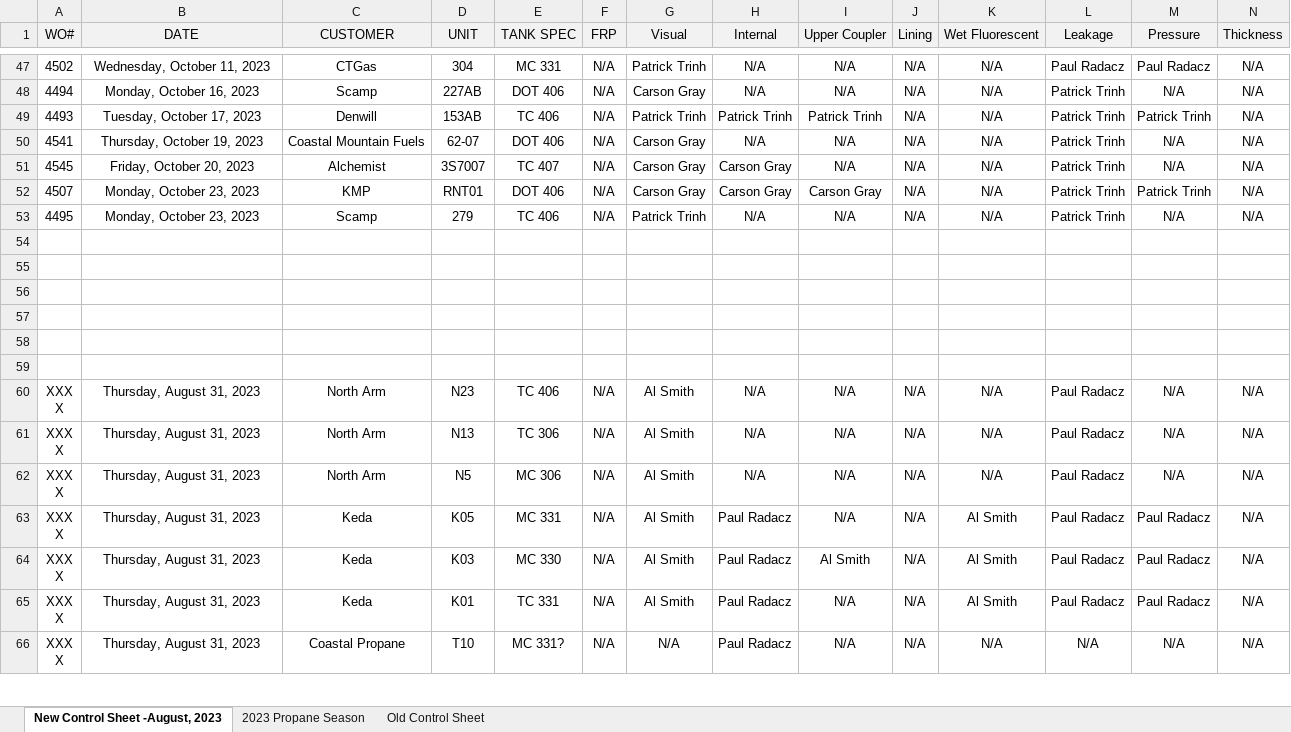
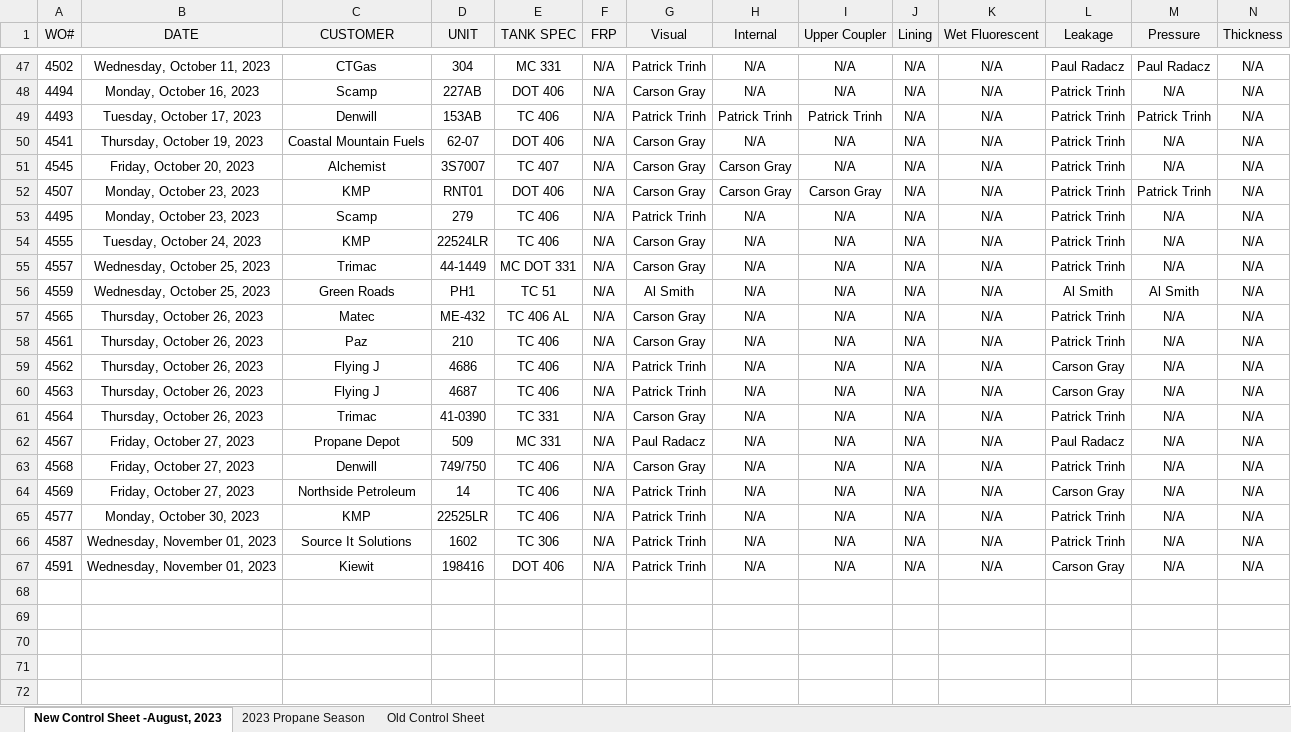
Before and after one commit to TsarAugustus/Forecast, an Excel workbook: uploads/log.xlsx, sheet New Control Sheet -August, 2023, drawn as a sheet; only a part is shown, gaps mark what is left out; the shorter side is filled out with more unchanged rows; values as stored, in another font and other column widths than the file's, no borders; conditional formats not drawn; rows hold the shown columns only; the diff covers the shown part only; the diff names each change by its address in the sheet, - before the commit and + after, or states it on an @@ line.

```diff
--- a/uploads/log.xlsx (sheet New Control Sheet -August, 2023)
+++ b/uploads/log.xlsx (sheet New Control Sheet -August, 2023)
+row 54: 4555 | Tuesday, October 24, 2023 | KMP | 22524LR | TC 406 | N/A | Carson Gray | N/A | N/A | N/A | N/A | Patrick Trinh | N/A | N/A
+row 55: 4557 | Wednesday, October 25, 2023 | Trimac | 44-1449 | MC DOT 331 | N/A | Carson Gray | N/A | N/A | N/A | N/A | Patrick Trinh | N/A | N/A
+row 56: 4559 | Wednesday, October 25, 2023 | Green Roads | PH1 | TC 51 | N/A | Al Smith | N/A | N/A | N/A | N/A | Al Smith | Al Smith | N/A
+row 57: 4565 | Thursday, October 26, 2023 | Matec | ME-432 | TC 406 AL | N/A | Carson Gray | N/A | N/A | N/A | N/A | Patrick Trinh | N/A | N/A
+row 58: 4561 | Thursday, October 26, 2023 | Paz | 210 | TC 406 | N/A | Carson Gray | N/A | N/A | N/A | N/A | Patrick Trinh | N/A | N/A
+row 59: 4562 | Thursday, October 26, 2023 | Flying J | 4686 | TC 406 | N/A | Patrick Trinh | N/A | N/A | N/A | N/A | Carson Gray | N/A | N/A
+row 60: 4563 | Thursday, October 26, 2023 | Flying J | 4687 | TC 406 | N/A | Patrick Trinh | N/A | N/A | N/A | N/A | Carson Gray | N/A | N/A
+row 61: 4564 | Thursday, October 26, 2023 | Trimac | 41-0390 | TC 331 | N/A | Carson Gray | N/A | N/A | N/A | N/A | Patrick Trinh | N/A | N/A
+row 62: 4567 | Friday, October 27, 2023 | Propane Depot | 509 | MC 331 | N/A | Paul Radacz | N/A | N/A | N/A | N/A | Paul Radacz | N/A | N/A
+row 63: 4568 | Friday, October 27, 2023 | Denwill | 749/750 | TC 406 | N/A | Carson Gray | N/A | N/A | N/A | N/A | Patrick Trinh | N/A | N/A
+row 64: 4569 | Friday, October 27, 2023 | Northside Petroleum | 14 | TC 406 | N/A | Patrick Trinh | N/A | N/A | N/A | N/A | Carson Gray | N/A | N/A
+row 65: 4577 | Monday, October 30, 2023 | KMP | 22525LR | TC 406 | N/A | Patrick Trinh | N/A | N/A | N/A | N/A | Patrick Trinh | N/A | N/A
+row 66: 4587 | Wednesday, November 01, 2023 | Source It Solutions | 1602 | TC 306 | N/A | Patrick Trinh | N/A | N/A | N/A | N/A | Patrick Trinh | N/A | N/A
+row 67: 4591 | Wednesday, November 01, 2023 | Kiewit | 198416 | DOT 406 | N/A | Patrick Trinh | N/A | N/A | N/A | N/A | Carson Gray | N/A | N/A
+row 68: (empty)
+row 69: (empty)
+row 70: (empty)
+row 71: (empty)
+row 72: (empty)
```
Also changed, not shown: 9 added rows elsewhere in this sheet, 11 other files.
